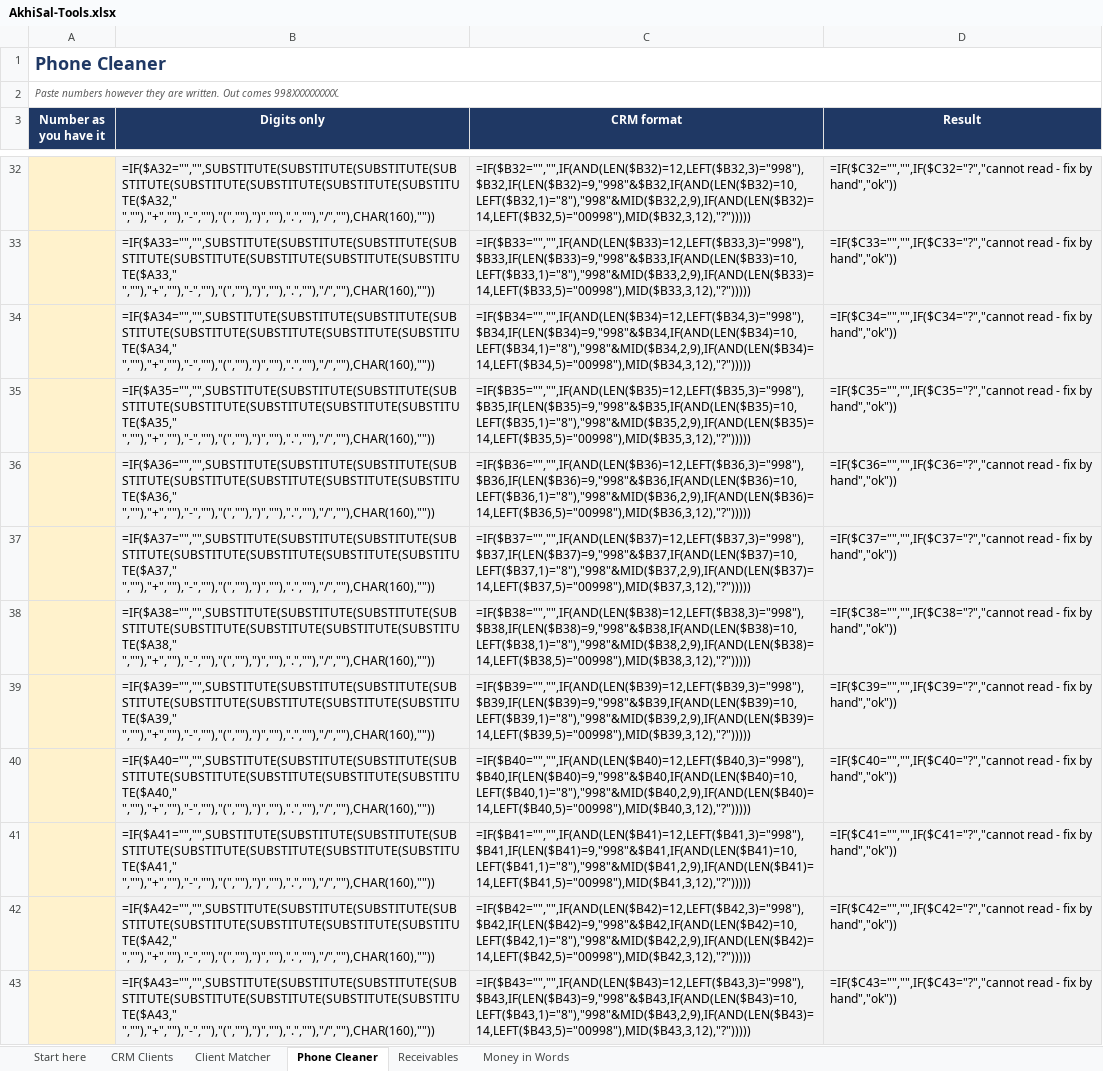
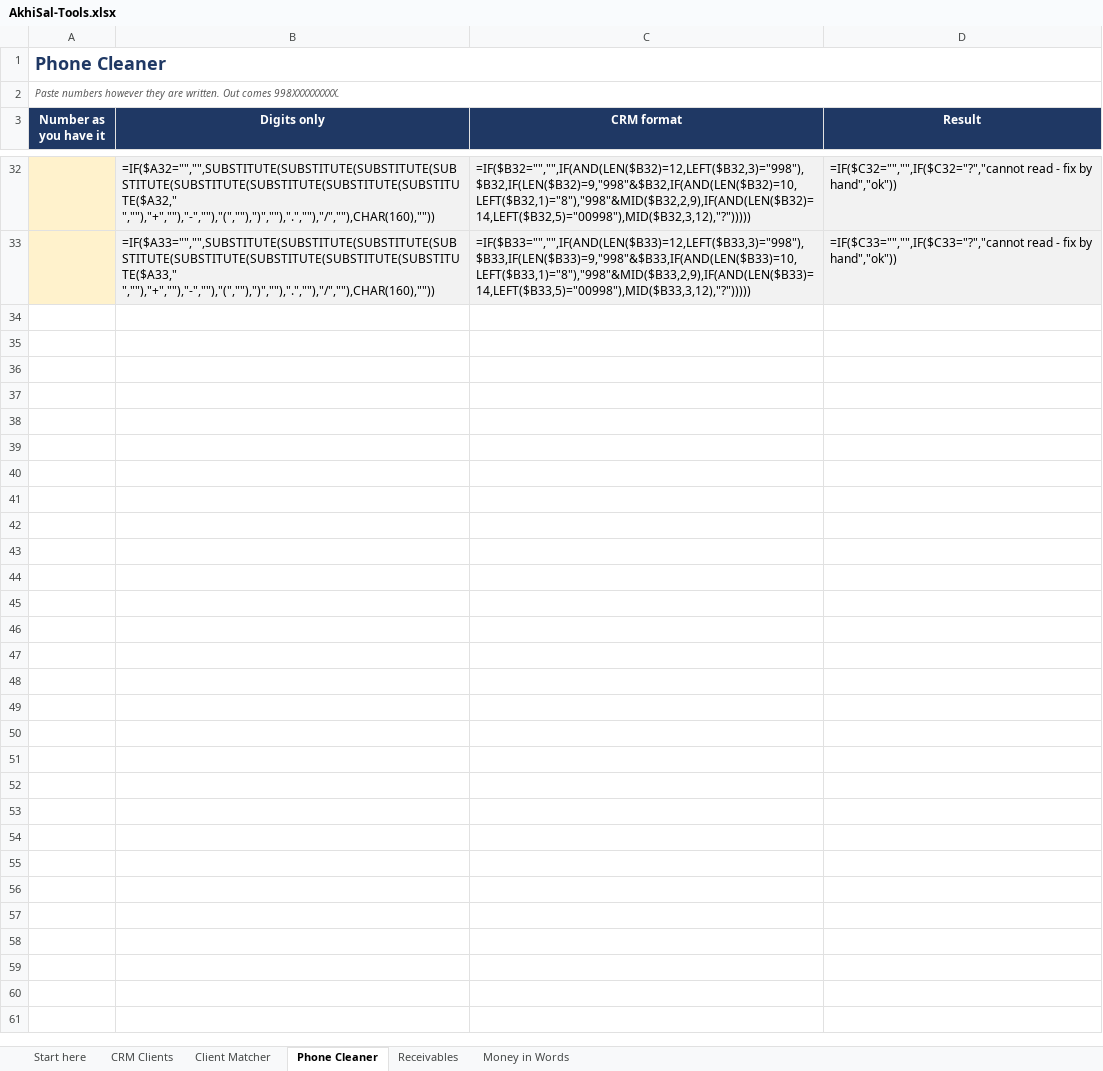
Before and after one commit to azizdadabaev/AkhiSal, an Excel workbook: AkhiSal-Tools.xlsx, sheet Phone Cleaner, drawn as a sheet; only a part is shown, gaps mark what is left out; values as stored, in another font and other column widths than the file's, no borders; formulas without a stored value are shown as written; the diff names each change by its address in the sheet, - before the commit and + after, or states it on an @@ line.

```diff
--- a/AkhiSal-Tools.xlsx (sheet Phone Cleaner)
+++ b/AkhiSal-Tools.xlsx (sheet Phone Cleaner)
-row 34:  | =IF($A34="","",SUBSTITUTE(SUBSTITUTE(SUBSTITUTE(SUBSTITUTE(SUBSTITUTE(SUBSTITUTE(SUBSTITUTE(SUBSTITUTE($A34," ",""),"+",""),"-",""),"(",""),")",""),".",""),"/",""),CHAR(160),"")) | =IF($B34="","",IF(AND(LEN($B34)=12,LEFT($B34,3)="998"),$B34,IF(LEN($B34)=9,"998"&$B34,IF(AND(LEN($B34)=10,LEFT($B34,1)="8"),"998"&MID($B34,2,9),IF(AND(LEN($B34)=14,LEFT($B34,5)="00998"),MID($B34,3,12),"?"))))) | =IF($C34="","",IF($C34="?","cannot read - fix by hand","ok"))
-row 35:  | =IF($A35="","",SUBSTITUTE(SUBSTITUTE(SUBSTITUTE(SUBSTITUTE(SUBSTITUTE(SUBSTITUTE(SUBSTITUTE(SUBSTITUTE($A35," ",""),"+",""),"-",""),"(",""),")",""),".",""),"/",""),CHAR(160),"")) | =IF($B35="","",IF(AND(LEN($B35)=12,LEFT($B35,3)="998"),$B35,IF(LEN($B35)=9,"998"&$B35,IF(AND(LEN($B35)=10,LEFT($B35,1)="8"),"998"&MID($B35,2,9),IF(AND(LEN($B35)=14,LEFT($B35,5)="00998"),MID($B35,3,12),"?"))))) | =IF($C35="","",IF($C35="?","cannot read - fix by hand","ok"))
-row 36:  | =IF($A36="","",SUBSTITUTE(SUBSTITUTE(SUBSTITUTE(SUBSTITUTE(SUBSTITUTE(SUBSTITUTE(SUBSTITUTE(SUBSTITUTE($A36," ",""),"+",""),"-",""),"(",""),")",""),".",""),"/",""),CHAR(160),"")) | =IF($B36="","",IF(AND(LEN($B36)=12,LEFT($B36,3)="998"),$B36,IF(LEN($B36)=9,"998"&$B36,IF(AND(LEN($B36)=10,LEFT($B36,1)="8"),"998"&MID($B36,2,9),IF(AND(LEN($B36)=14,LEFT($B36,5)="00998"),MID($B36,3,12),"?"))))) | =IF($C36="","",IF($C36="?","cannot read - fix by hand","ok"))
-row 37:  | =IF($A37="","",SUBSTITUTE(SUBSTITUTE(SUBSTITUTE(SUBSTITUTE(SUBSTITUTE(SUBSTITUTE(SUBSTITUTE(SUBSTITUTE($A37," ",""),"+",""),"-",""),"(",""),")",""),".",""),"/",""),CHAR(160),"")) | =IF($B37="","",IF(AND(LEN($B37)=12,LEFT($B37,3)="998"),$B37,IF(LEN($B37)=9,"998"&$B37,IF(AND(LEN($B37)=10,LEFT($B37,1)="8"),"998"&MID($B37,2,9),IF(AND(LEN($B37)=14,LEFT($B37,5)="00998"),MID($B37,3,12),"?"))))) | =IF($C37="","",IF($C37="?","cannot read - fix by hand","ok"))
-row 38:  | =IF($A38="","",SUBSTITUTE(SUBSTITUTE(SUBSTITUTE(SUBSTITUTE(SUBSTITUTE(SUBSTITUTE(SUBSTITUTE(SUBSTITUTE($A38," ",""),"+",""),"-",""),"(",""),")",""),".",""),"/",""),CHAR(160),"")) | =IF($B38="","",IF(AND(LEN($B38)=12,LEFT($B38,3)="998"),$B38,IF(LEN($B38)=9,"998"&$B38,IF(AND(LEN($B38)=10,LEFT($B38,1)="8"),"998"&MID($B38,2,9),IF(AND(LEN($B38)=14,LEFT($B38,5)="00998"),MID($B38,3,12),"?"))))) | =IF($C38="","",IF($C38="?","cannot read - fix by hand","ok"))
-row 39:  | =IF($A39="","",SUBSTITUTE(SUBSTITUTE(SUBSTITUTE(SUBSTITUTE(SUBSTITUTE(SUBSTITUTE(SUBSTITUTE(SUBSTITUTE($A39," ",""),"+",""),"-",""),"(",""),")",""),".",""),"/",""),CHAR(160),"")) | =IF($B39="","",IF(AND(LEN($B39)=12,LEFT($B39,3)="998"),$B39,IF(LEN($B39)=9,"998"&$B39,IF(AND(LEN($B39)=10,LEFT($B39,1)="8"),"998"&MID($B39,2,9),IF(AND(LEN($B39)=14,LEFT($B39,5)="00998"),MID($B39,3,12),"?"))))) | =IF($C39="","",IF($C39="?","cannot read - fix by hand","ok"))
-row 40:  | =IF($A40="","",SUBSTITUTE(SUBSTITUTE(SUBSTITUTE(SUBSTITUTE(SUBSTITUTE(SUBSTITUTE(SUBSTITUTE(SUBSTITUTE($A40," ",""),"+",""),"-",""),"(",""),")",""),".",""),"/",""),CHAR(160),"")) | =IF($B40="","",IF(AND(LEN($B40)=12,LEFT($B40,3)="998"),$B40,IF(LEN($B40)=9,"998"&$B40,IF(AND(LEN($B40)=10,LEFT($B40,1)="8"),"998"&MID($B40,2,9),IF(AND(LEN($B40)=14,LEFT($B40,5)="00998"),MID($B40,3,12),"?"))))) | =IF($C40="","",IF($C40="?","cannot read - fix by hand","ok"))
-row 41:  | =IF($A41="","",SUBSTITUTE(SUBSTITUTE(SUBSTITUTE(SUBSTITUTE(SUBSTITUTE(SUBSTITUTE(SUBSTITUTE(SUBSTITUTE($A41," ",""),"+",""),"-",""),"(",""),")",""),".",""),"/",""),CHAR(160),"")) | =IF($B41="","",IF(AND(LEN($B41)=12,LEFT($B41,3)="998"),$B41,IF(LEN($B41)=9,"998"&$B41,IF(AND(LEN($B41)=10,LEFT($B41,1)="8"),"998"&MID($B41,2,9),IF(AND(LEN($B41)=14,LEFT($B41,5)="00998"),MID($B41,3,12),"?"))))) | =IF($C41="","",IF($C41="?","cannot read - fix by hand","ok"))
-row 42:  | =IF($A42="","",SUBSTITUTE(SUBSTITUTE(SUBSTITUTE(SUBSTITUTE(SUBSTITUTE(SUBSTITUTE(SUBSTITUTE(SUBSTITUTE($A42," ",""),"+",""),"-",""),"(",""),")",""),".",""),"/",""),CHAR(160),"")) | =IF($B42="","",IF(AND(LEN($B42)=12,LEFT($B42,3)="998"),$B42,IF(LEN($B42)=9,"998"&$B42,IF(AND(LEN($B42)=10,LEFT($B42,1)="8"),"998"&MID($B42,2,9),IF(AND(LEN($B42)=14,LEFT($B42,5)="00998"),MID($B42,3,12),"?"))))) | =IF($C42="","",IF($C42="?","cannot read - fix by hand","ok"))
-row 43:  | =IF($A43="","",SUBSTITUTE(SUBSTITUTE(SUBSTITUTE(SUBSTITUTE(SUBSTITUTE(SUBSTITUTE(SUBSTITUTE(SUBSTITUTE($A43," ",""),"+",""),"-",""),"(",""),")",""),".",""),"/",""),CHAR(160),"")) | =IF($B43="","",IF(AND(LEN($B43)=12,LEFT($B43,3)="998"),$B43,IF(LEN($B43)=9,"998"&$B43,IF(AND(LEN($B43)=10,LEFT($B43,1)="8"),"998"&MID($B43,2,9),IF(AND(LEN($B43)=14,LEFT($B43,5)="00998"),MID($B43,3,12),"?"))))) | =IF($C43="","",IF($C43="?","cannot read - fix by hand","ok"))
```
Also changed, not shown: sheet Client Matcher, sheet Money in Words, 1 other file.
